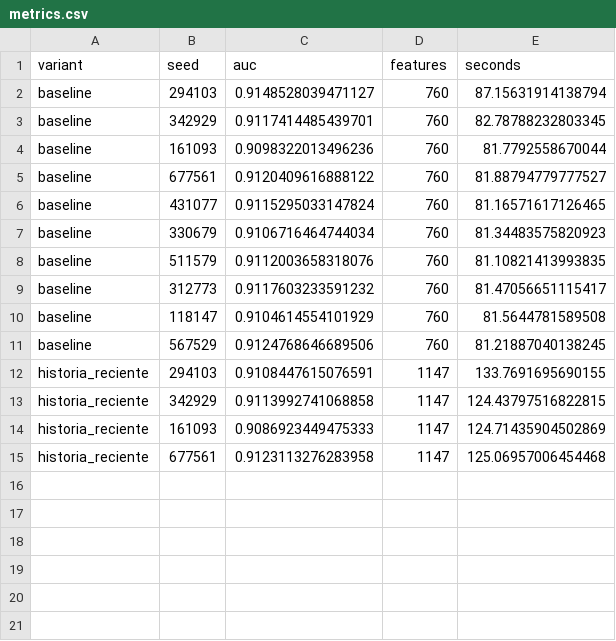
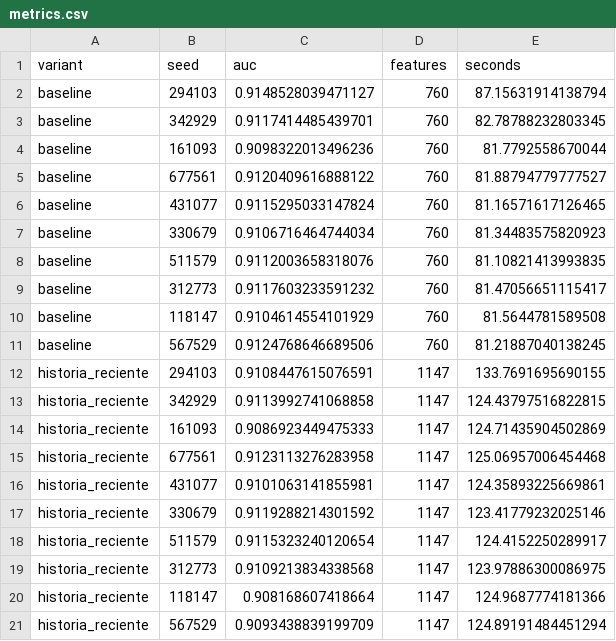
Before and after one commit to ezequielabregu/DMEyF-2026-experi-colab-feature_historico, a CSV file: resultados/familias_c9930bd/historia_reciente/metrics.csv, drawn as a sheet; the diff names each change by its address in the sheet, - before the commit and + after, or states it on an @@ line.

Commit message:
Retoma cola pendiente y registra historia reciente completa

```diff
--- a/resultados/familias_c9930bd/historia_reciente/metrics.csv
+++ b/resultados/familias_c9930bd/historia_reciente/metrics.csv
+row 16: historia_reciente | 431077 | 0.9101063141855981 | 1147 | 124.35893225669861
+row 17: historia_reciente | 330679 | 0.9119288214301592 | 1147 | 123.41779232025146
+row 18: historia_reciente | 511579 | 0.9115323240120654 | 1147 | 124.4152250289917
+row 19: historia_reciente | 312773 | 0.9109213834338568 | 1147 | 123.97886300086975
+row 20: historia_reciente | 118147 | 0.908168607418664 | 1147 | 124.9687774181366
+row 21: historia_reciente | 567529 | 0.9093438839199709 | 1147 | 124.89191484451294
```
Also changed, not shown: 11 other files.
